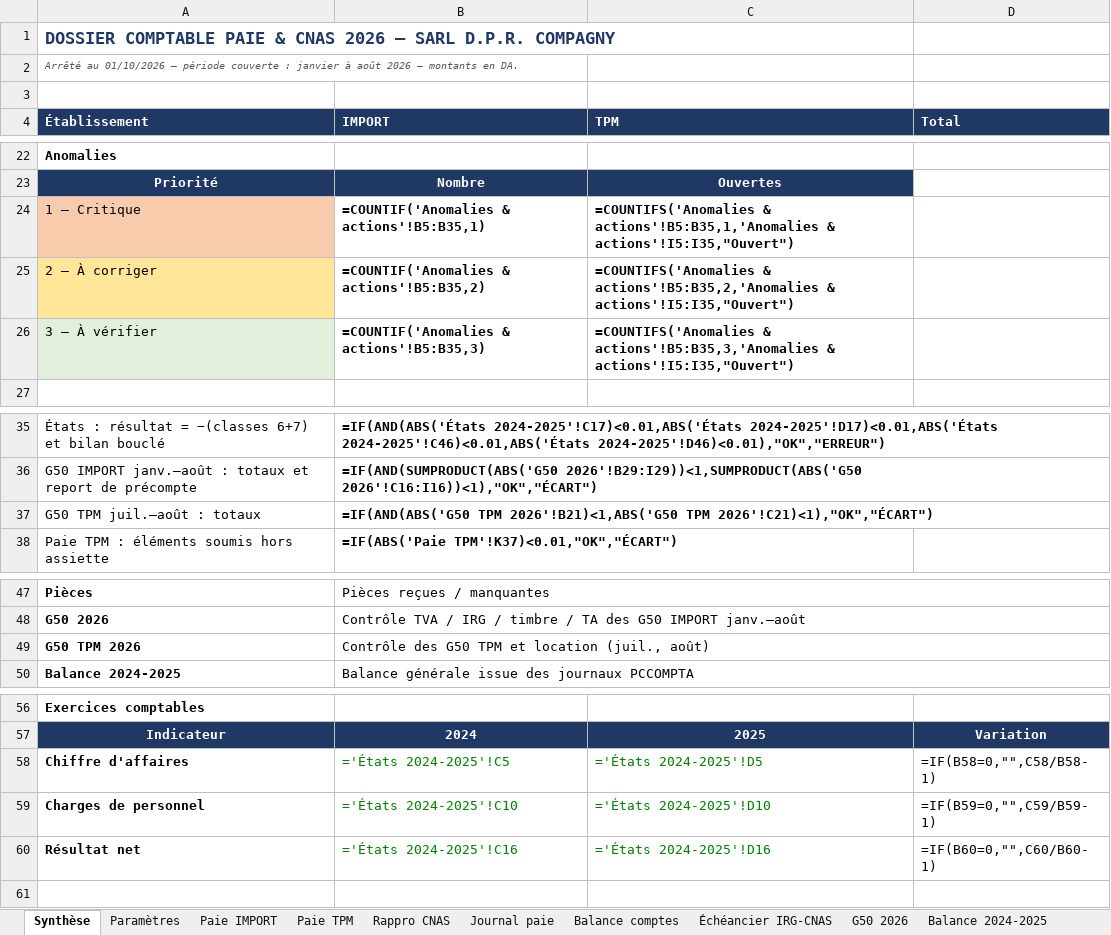
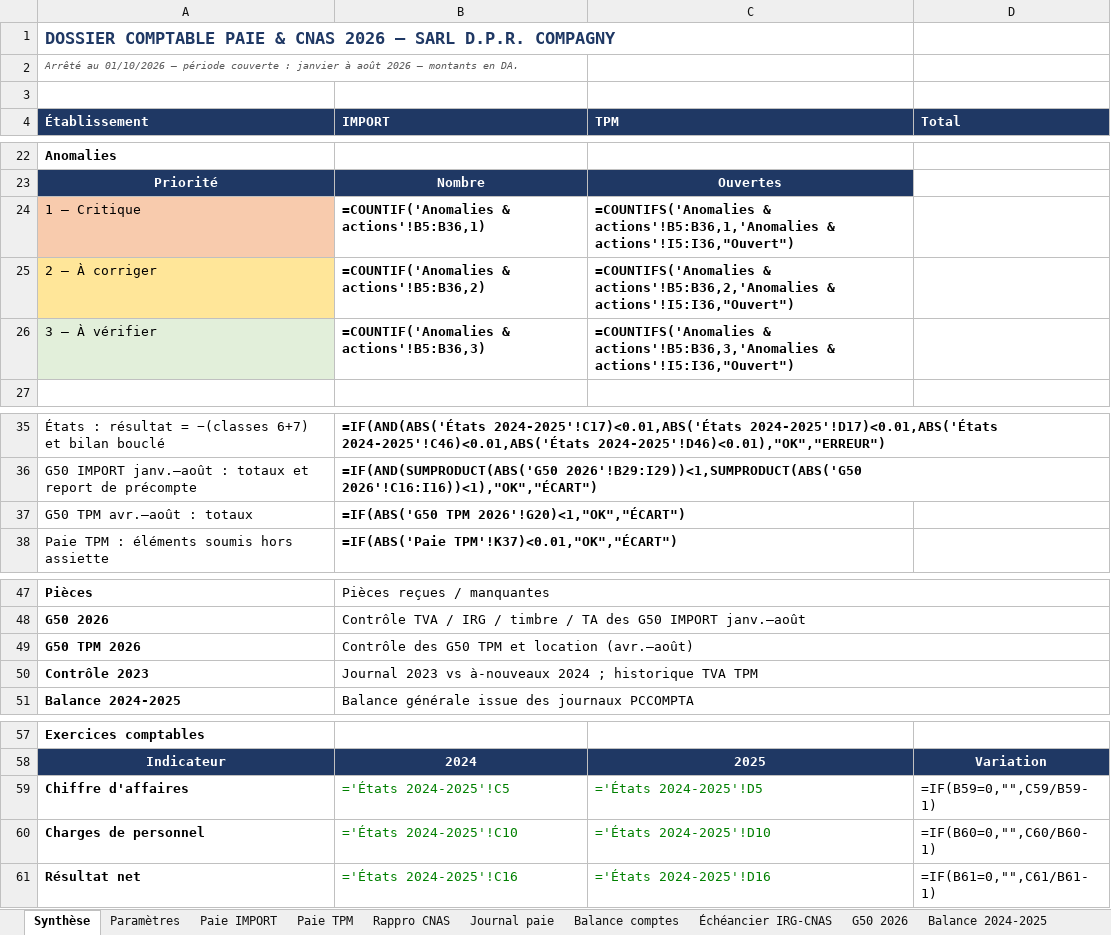
Before and after one commit to residencenezla-commits/hey-, an Excel workbook: DOSSIER_COMPTABLE_SARL_DPR_COMPAGNY_2026.xlsx, sheet Synthèse, drawn as a sheet; only a part is shown, gaps mark what is left out; values as stored, in another font and other column widths than the file's, no borders; formulas without a stored value are shown as written; removed rows and columns are numbered as before the commit, all else as after; the diff names each change by its address in the sheet, - before the commit and + after, or states it on an @@ line.

```diff
--- a/DOSSIER_COMPTABLE_SARL_DPR_COMPAGNY_2026.xlsx (sheet Synthèse)
+++ b/DOSSIER_COMPTABLE_SARL_DPR_COMPAGNY_2026.xlsx (sheet Synthèse)
-B24 (IMPORT): =COUNTIF('Anomalies & actions'!B5:B35,1)
+B24 (IMPORT): =COUNTIF('Anomalies & actions'!B5:B36,1)
-C24 (TPM): =COUNTIFS('Anomalies & actions'!B5:B35,1,'Anomalies & actions'!I5:I35,"Ouvert")
+C24 (TPM): =COUNTIFS('Anomalies & actions'!B5:B36,1,'Anomalies & actions'!I5:I36,"Ouvert")
-B25 (IMPORT): =COUNTIF('Anomalies & actions'!B5:B35,2)
+B25 (IMPORT): =COUNTIF('Anomalies & actions'!B5:B36,2)
-C25 (TPM): =COUNTIFS('Anomalies & actions'!B5:B35,2,'Anomalies & actions'!I5:I35,"Ouvert")
+C25 (TPM): =COUNTIFS('Anomalies & actions'!B5:B36,2,'Anomalies & actions'!I5:I36,"Ouvert")
-B26 (IMPORT): =COUNTIF('Anomalies & actions'!B5:B35,3)
+B26 (IMPORT): =COUNTIF('Anomalies & actions'!B5:B36,3)
-C26 (TPM): =COUNTIFS('Anomalies & actions'!B5:B35,3,'Anomalies & actions'!I5:I35,"Ouvert")
+C26 (TPM): =COUNTIFS('Anomalies & actions'!B5:B36,3,'Anomalies & actions'!I5:I36,"Ouvert")
-row 37: G50 TPM juil.–août : totaux | =IF(AND(ABS('G50 TPM 2026'!B21)<1,ABS('G50 TPM 2026'!C21)<1),"OK","ÉCART")
+row 37: G50 TPM avr.–août : totaux | =IF(ABS('G50 TPM 2026'!G20)<1,"OK","ÉCART")
-B49 (IMPORT): Contrôle des G50 TPM et location (juil., août)
+B49 (IMPORT): Contrôle des G50 TPM et location (avr.–août)
+row 50: Contrôle 2023 | Journal 2023 vs à-nouveaux 2024 ; historique TVA TPM
-D59 (Total): =IF(B58=0,"",C58/B58-1)
+D59 (Total): =IF(B59=0,"",C59/B59-1)
-D60 (Total): =IF(B59=0,"",C59/B59-1)
+D60 (Total): =IF(B60=0,"",C60/B60-1)
-D61 (Total): =IF(B60=0,"",C60/B60-1)
+D61 (Total): =IF(B61=0,"",C61/B61-1)
```
Also changed, not shown: sheet G50 TPM 2026, sheet Pièces, sheet Anomalies & actions, other sheet tabs.
